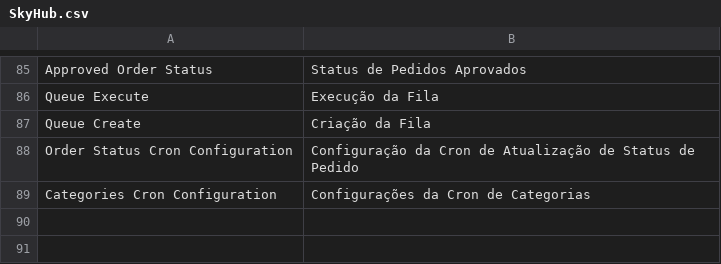
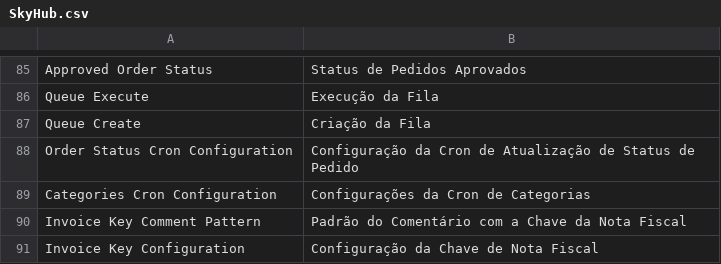
Before and after one commit to bittools/skyhub-magento1, a CSV file: src/app/locale/pt_BR/BSeller/SkyHub.csv, drawn as a sheet; only a part is shown, gaps mark what is left out; the diff names each change by its address in the sheet, - before the commit and + after, or states it on an @@ line.

```diff
--- a/src/app/locale/pt_BR/BSeller/SkyHub.csv
+++ b/src/app/locale/pt_BR/BSeller/SkyHub.csv
+row 90: Invoice Key Comment Pattern | Padrão do Comentário com a Chave da Nota Fiscal
+row 91: Invoice Key Configuration | Configuração da Chave de Nota Fiscal
```
Also changed, not shown: 5 other files.
